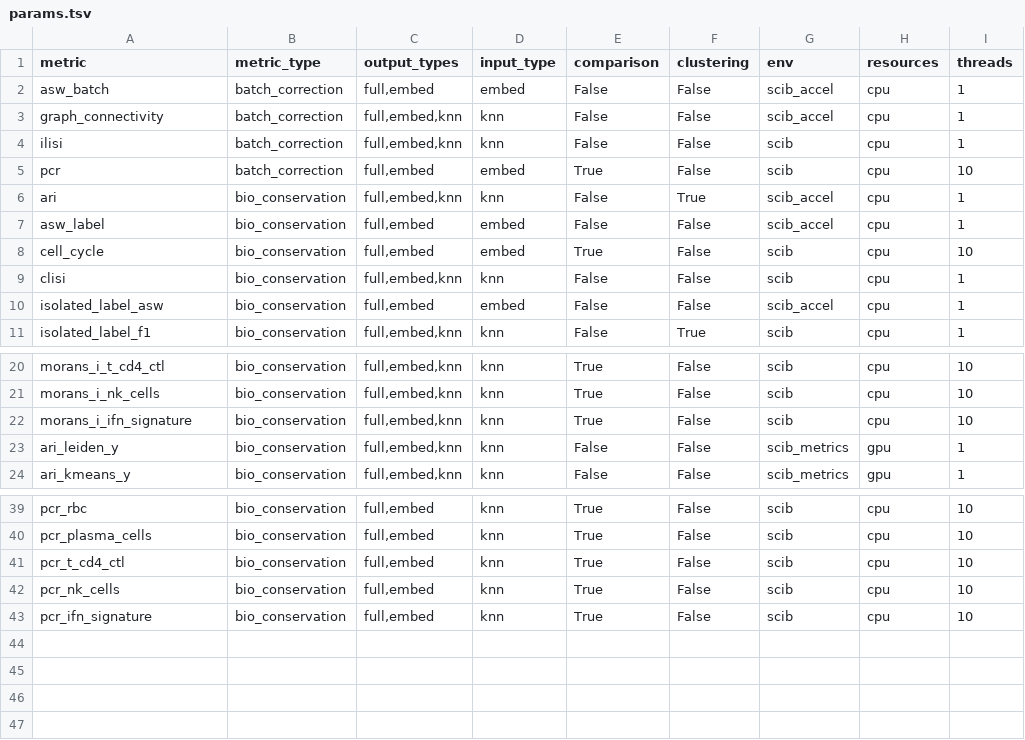
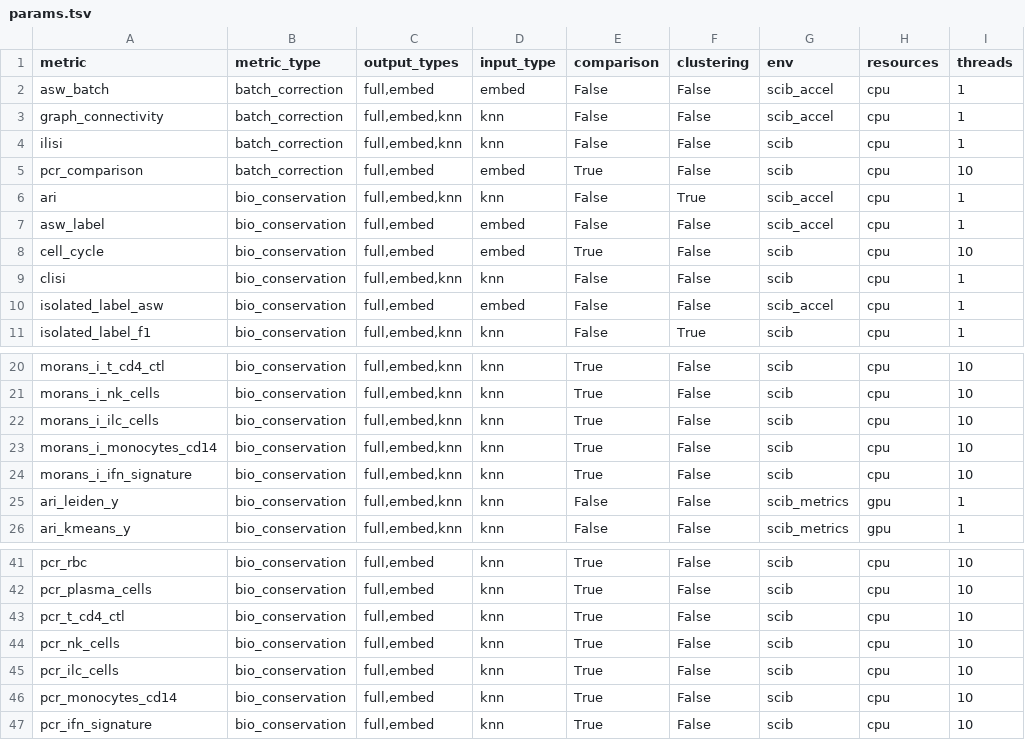
Before and after one commit to HCA-integration/sc-atlasing-toolbox, a TSV file: workflow/metrics/params.tsv, drawn as a sheet; only a part is shown, gaps mark what is left out.

Commit message:
Added additional gene score metrics and bootstrapping for Moran's I

```diff
--- a/workflow/metrics/params.tsv
+++ b/workflow/metrics/params.tsv
@@ -4,3 +4,3 @@ graph_connectivity	batch_correction	full,embed,knn	knn	False	False	scib_accel	cp
 ilisi	batch_correction	full,embed,knn	knn	False	False	scib	cpu	1
-pcr	batch_correction	full,embed	embed	True	False	scib	cpu	10
+pcr_comparison	batch_correction	full,embed	embed	True	False	scib	cpu	10
 ari	bio_conservation	full,embed,knn	knn	False	True	scib_accel	cpu	1
@@ -21,2 +21,4 @@ morans_i_t_cd4_ctl	bio_conservation	full,embed,knn	knn	True	False	scib	cpu	10
 morans_i_nk_cells	bio_conservation	full,embed,knn	knn	True	False	scib	cpu	10
+morans_i_ilc_cells	bio_conservation	full,embed,knn	knn	True	False	scib	cpu	10
+morans_i_monocytes_cd14	bio_conservation	full,embed,knn	knn	True	False	scib	cpu	10
 morans_i_ifn_signature	bio_conservation	full,embed,knn	knn	True	False	scib	cpu	10
@@ -42,2 +44,4 @@ pcr_t_cd4_ctl	bio_conservation	full,embed	knn	True	False	scib	cpu	10
 pcr_nk_cells	bio_conservation	full,embed	knn	True	False	scib	cpu	10
+pcr_ilc_cells	bio_conservation	full,embed	knn	True	False	scib	cpu	10
+pcr_monocytes_cd14	bio_conservation	full,embed	knn	True	False	scib	cpu	10
 pcr_ifn_signature	bio_conservation	full,embed	knn	True	False	scib	cpu	10
```
Also changed, not shown: 5 other files.
